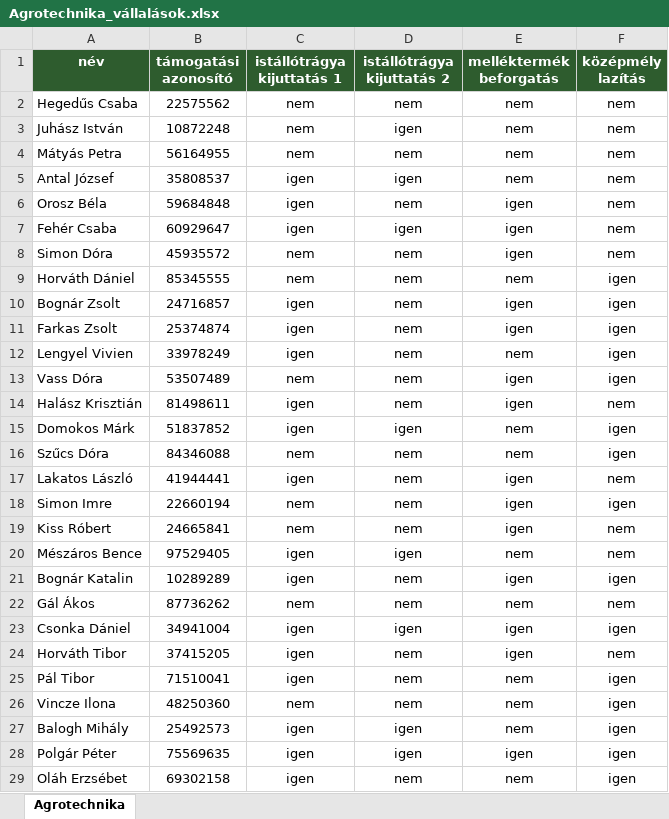
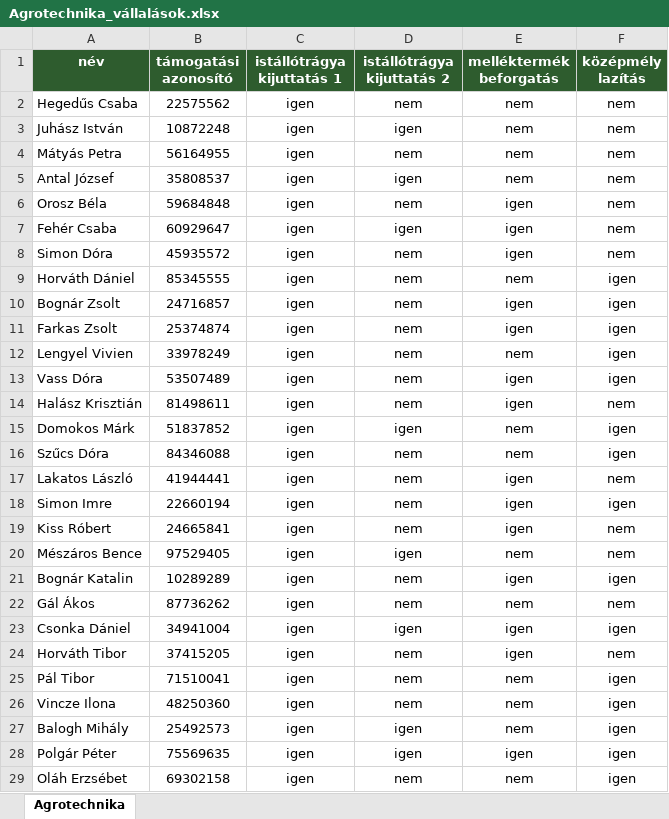
Before and after one commit to PGJesus/adatbazis-projekt-agrotechnika, an Excel workbook: Agrotechnika_excel_files/Agrotechnika_vállalások.xlsx, sheet Agrotechnika, drawn as a sheet; only a part is shown; values as stored, in another font and other column widths than the file's, no borders; the diff covers the shown part only; the diff names each change by its address in the sheet, - before the commit and + after, or states it on an @@ line.

```diff
--- a/Agrotechnika_excel_files/Agrotechnika_vállalások.xlsx (sheet Agrotechnika)
+++ b/Agrotechnika_excel_files/Agrotechnika_vállalások.xlsx (sheet Agrotechnika)
-C2:C4 (istállótrágya kijuttatás 1): nem
+C2:C4 (istállótrágya kijuttatás 1): igen
-C8:C9 (istállótrágya kijuttatás 1): nem
+C8:C9 (istállótrágya kijuttatás 1): igen
-C13 (istállótrágya kijuttatás 1): nem
+C13 (istállótrágya kijuttatás 1): igen
-C16 (istállótrágya kijuttatás 1): nem
+C16 (istállótrágya kijuttatás 1): igen
-C18:C19 (istállótrágya kijuttatás 1): nem
+C18:C19 (istállótrágya kijuttatás 1): igen
-C22 (istállótrágya kijuttatás 1): nem
+C22 (istállótrágya kijuttatás 1): igen
-C26 (istállótrágya kijuttatás 1): nem
+C26 (istállótrágya kijuttatás 1): igen
```
Also changed, not shown: 31 edited cells elsewhere in this sheet, Agrotechnika_excel_files/Táblák_2025.xlsx, Agrotechnika_excel_files/Táblák_2026.xlsx, 6 other files.
